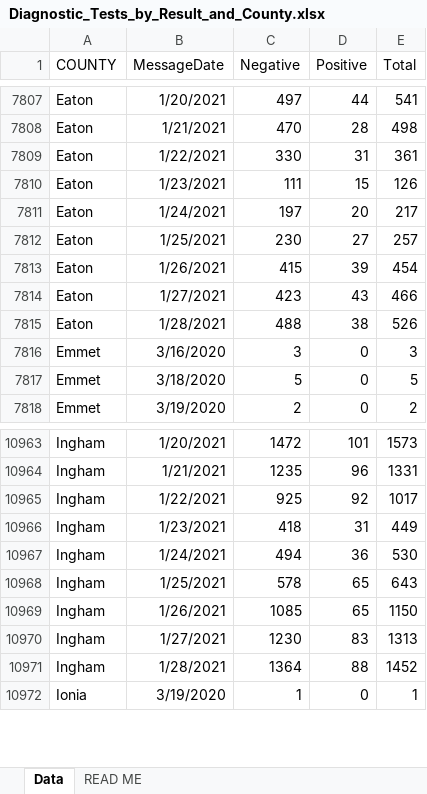
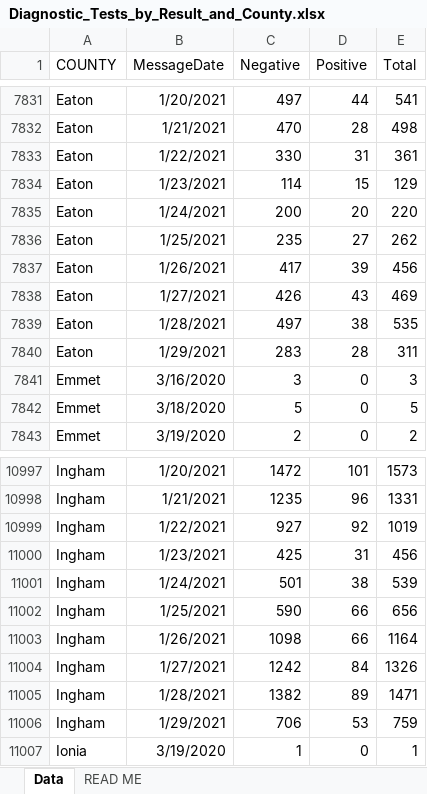
Before and after one commit to damaneice/covid-19, an Excel workbook: src/data/Diagnostic_Tests_by_Result_and_County.xlsx, sheet Data, drawn as a sheet; only a part is shown, gaps mark what is left out; values as stored, in another font and other column widths than the file's, no borders; addresses are those after the commit; the diff covers the shown part only; the diff names each change by its address in the sheet, - before the commit and + after, or states it on an @@ line.

Commit message:
Update Covid case data 202101310427

```diff
--- a/src/data/Diagnostic_Tests_by_Result_and_County.xlsx (sheet Data)
+++ b/src/data/Diagnostic_Tests_by_Result_and_County.xlsx (sheet Data)
-C7834 (Negative): 111
+C7834 (Negative): 114
-E7834 (Total): 126
+E7834 (Total): 129
-C7835 (Negative): 197
+C7835 (Negative): 200
-E7835 (Total): 217
+E7835 (Total): 220
-C7836 (Negative): 230
+C7836 (Negative): 235
-E7836 (Total): 257
+E7836 (Total): 262
-C7837 (Negative): 415
+C7837 (Negative): 417
-E7837 (Total): 454
+E7837 (Total): 456
-C7838 (Negative): 423
+C7838 (Negative): 426
-E7838 (Total): 466
+E7838 (Total): 469
-C7839 (Negative): 488
+C7839 (Negative): 497
-E7839 (Total): 526
+E7839 (Total): 535
+row 7840: Eaton | 1/29/2021 | 283 | 28 | 311
-C10999 (Negative): 925
+C10999 (Negative): 927
-E10999 (Total): 1017
+E10999 (Total): 1019
-C11000 (Negative): 418
+C11000 (Negative): 425
-E11000 (Total): 449
+E11000 (Total): 456
-C11001 (Negative): 494
+C11001 (Negative): 501
-D11001 (Positive): 36
+D11001 (Positive): 38
-E11001 (Total): 530
+E11001 (Total): 539
-C11002 (Negative): 578
+C11002 (Negative): 590
-D11002:D11003 (Positive): 65
+D11002:D11003 (Positive): 66
-E11002 (Total): 643
+E11002 (Total): 656
-C11003 (Negative): 1085
+C11003 (Negative): 1098
-E11003 (Total): 1150
+E11003 (Total): 1164
-C11004 (Negative): 1230
+C11004 (Negative): 1242
-D11004 (Positive): 83
+D11004 (Positive): 84
-E11004 (Total): 1313
+E11004 (Total): 1326
-C11005 (Negative): 1364
+C11005 (Negative): 1382
-D11005 (Positive): 88
+D11005 (Positive): 89
-E11005 (Total): 1452
+E11005 (Total): 1471
+row 11006: Ingham | 1/29/2021 | 706 | 53 | 759
```
Also changed, not shown: 85 added rows and 217 edited cells elsewhere in this sheet.
